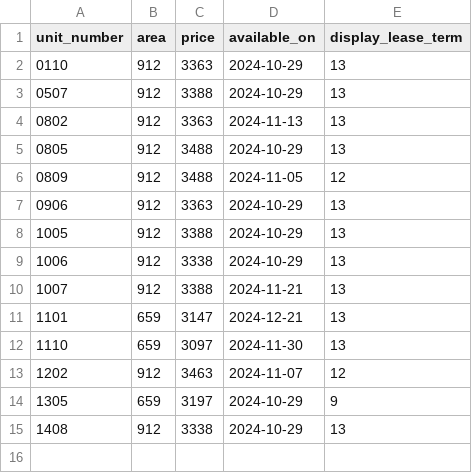
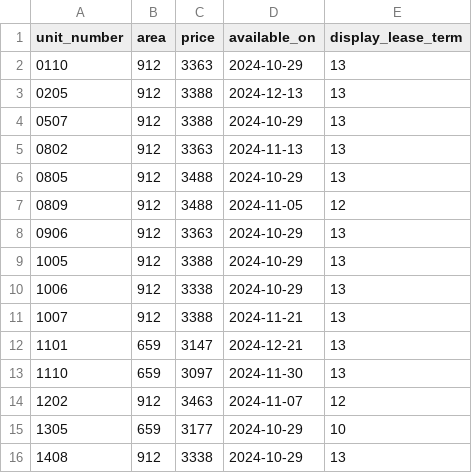
Before and after one commit to hellomikelo/apt-price-tracker, a CSV file: old_prices_grove.csv, drawn as a sheet.

```diff
--- a/old_prices_grove.csv
+++ b/old_prices_grove.csv
@@ -2,2 +2,3 @@ unit_number,area,price,available_on,display_lease_term
 0110,912,3363,2024-10-29,13
+0205,912,3388,2024-12-13,13
 0507,912,3388,2024-10-29,13
@@ -13,3 +14,3 @@ unit_number,area,price,available_on,display_lease_term
 1202,912,3463,2024-11-07,12
-1305,659,3197,2024-10-29,9
+1305,659,3177,2024-10-29,10
 1408,912,3338,2024-10-29,13
```
